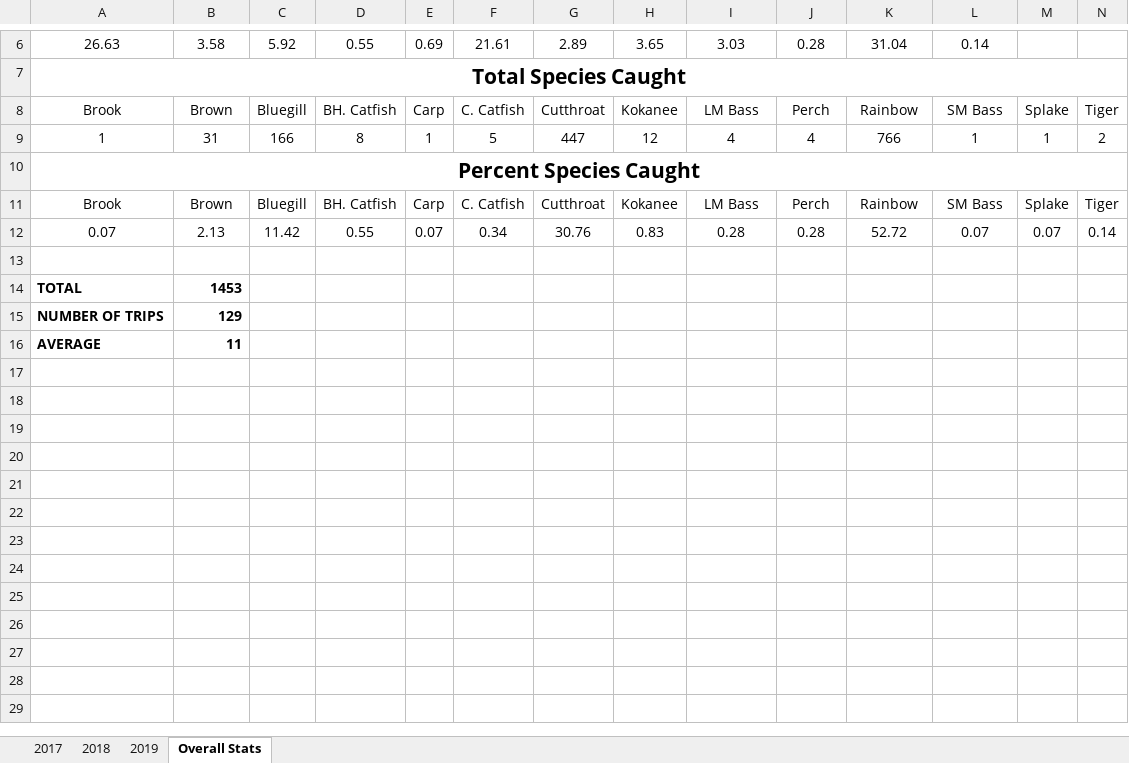
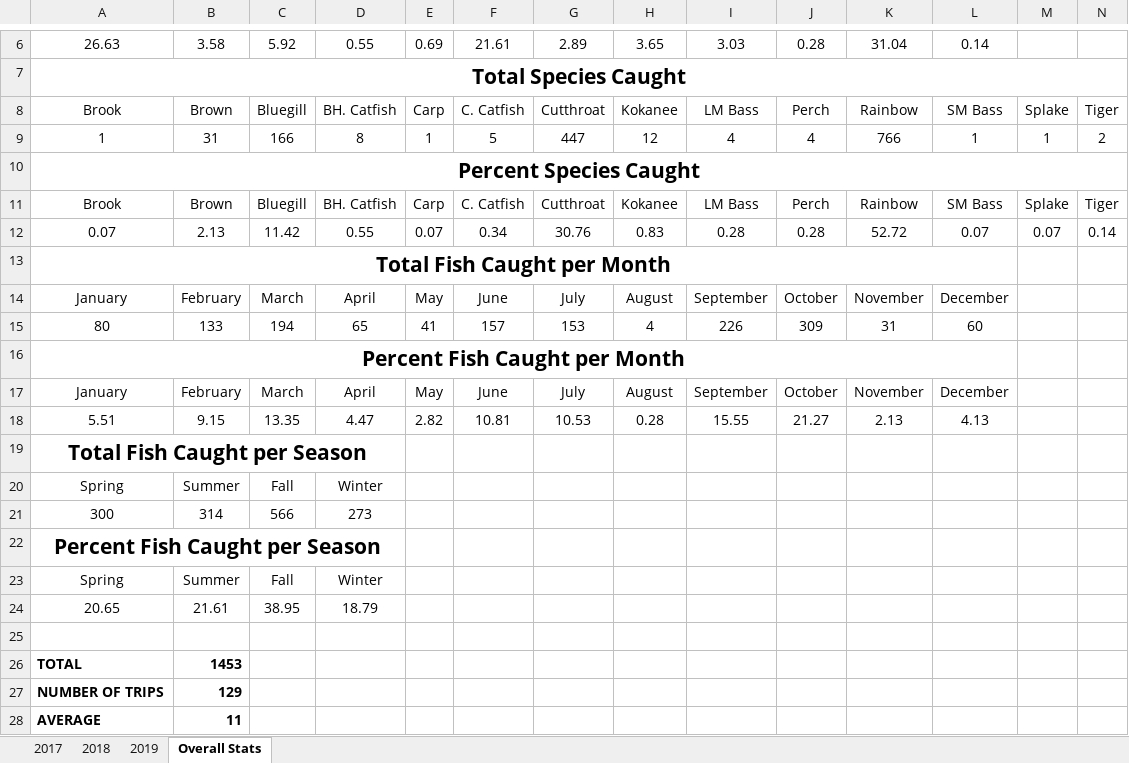
Before and after one commit to muskellunge-tiger/FitzFishing, an Excel workbook: Fishing.xlsx, sheet Overall Stats, drawn as a sheet; only a part is shown, gaps mark what is left out; values as stored, in another font and other column widths than the file's, no borders; charts and pictures not drawn; rows hold the shown columns only; the diff names each change by its address in the sheet, - before the commit and + after, or states it on an @@ line.

Commit message:
Update Fishing.xlsx

```diff
--- a/Fishing.xlsx (sheet Overall Stats)
+++ b/Fishing.xlsx (sheet Overall Stats)
+row 13: Total Fish Caught per Month
+row 14: January | February | March | April | May | June | July | August | September | October | November | December
+row 15: 80 | 133 | 194 | 65 | 41 | 157 | 153 | 4 | 226 | 309 | 31 | 60
+row 16: Percent Fish Caught per Month
+row 17: January | February | March | April | May | June | July | August | September | October | November | December
+row 18: 5.51 | 9.15 | 13.35 | 4.47 | 2.82 | 10.81 | 10.53 | 0.28 | 15.55 | 21.27 | 2.13 | 4.13
+row 19: Total Fish Caught per Season
+row 20: Spring | Summer | Fall | Winter
+row 21: 300 | 314 | 566 | 273
+row 22: Percent Fish Caught per Season
+row 23: Spring | Summer | Fall | Winter
+row 24: 20.65 | 21.61 | 38.95 | 18.79
```
Also changed, not shown: charts or pictures.
